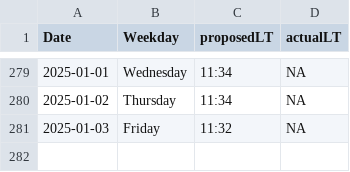
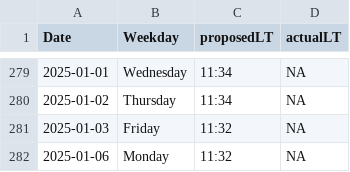
Before and after one commit to LeaSeep/LunchTime, a CSV file: shinyApp/www/LunchTimeOverview.csv, drawn as a sheet; only a part is shown, gaps mark what is left out.

Commit message:
Update the times to eat

```diff
--- a/shinyApp/www/LunchTimeOverview.csv
+++ b/shinyApp/www/LunchTimeOverview.csv
@@ -281 +281,2 @@ Date, Weekday, proposedLT, actualLT
 2025-01-03,Friday,11:32,NA
+2025-01-06,Monday,11:32,NA
```
